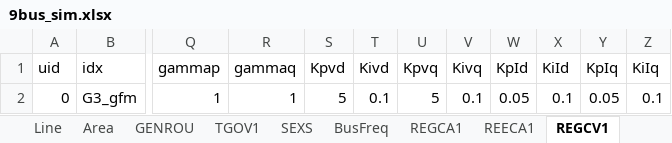
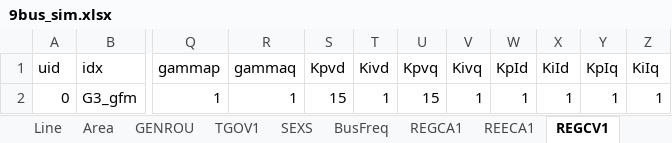
Before and after one commit to bram-exe/Virtual-Inertia, an Excel workbook: 9bus_sim.xlsx, sheet REGCV1, drawn as a sheet; only a part is shown, gaps mark what is left out; values as stored, in another font and other column widths than the file's, no borders; the diff names each change by its address in the sheet, - before the commit and + after, or states it on an @@ line.

```diff
--- a/9bus_sim.xlsx (sheet REGCV1)
+++ b/9bus_sim.xlsx (sheet REGCV1)
-S2 (Kpvd): 5
+S2 (Kpvd): 15
-T2 (Kivd): 0.1
+T2 (Kivd): 1
-U2 (Kpvq): 5
+U2 (Kpvq): 15
-V2 (Kivq): 0.1
+V2 (Kivq): 1
-W2 (KpId): 0.05
+W2 (KpId): 1
-X2 (KiId): 0.1
+X2 (KiId): 1
-Y2 (KpIq): 0.05
+Y2 (KpIq): 1
-Z2 (KiIq): 0.1
+Z2 (KiIq): 1
```
Also changed, not shown: 2 other files.
